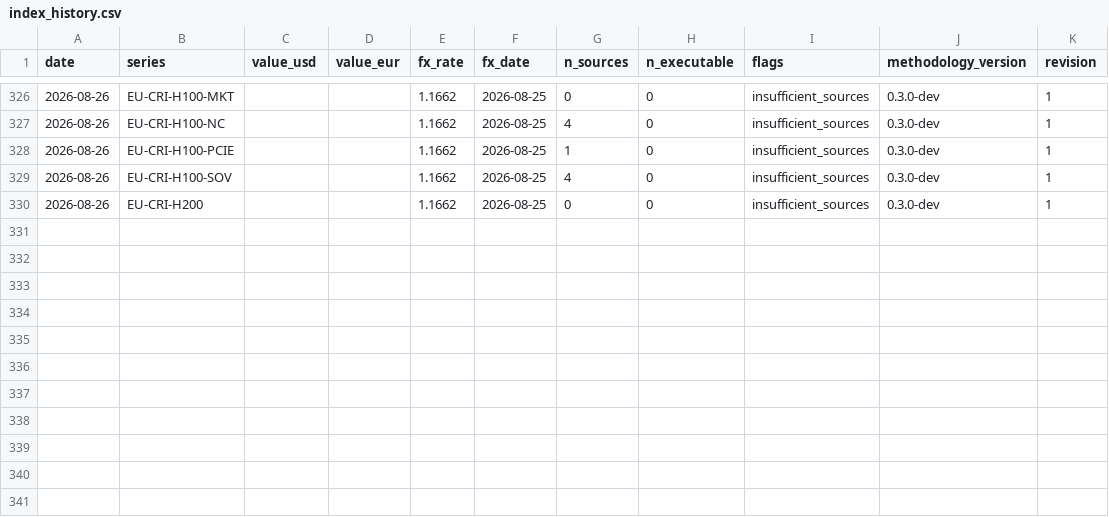
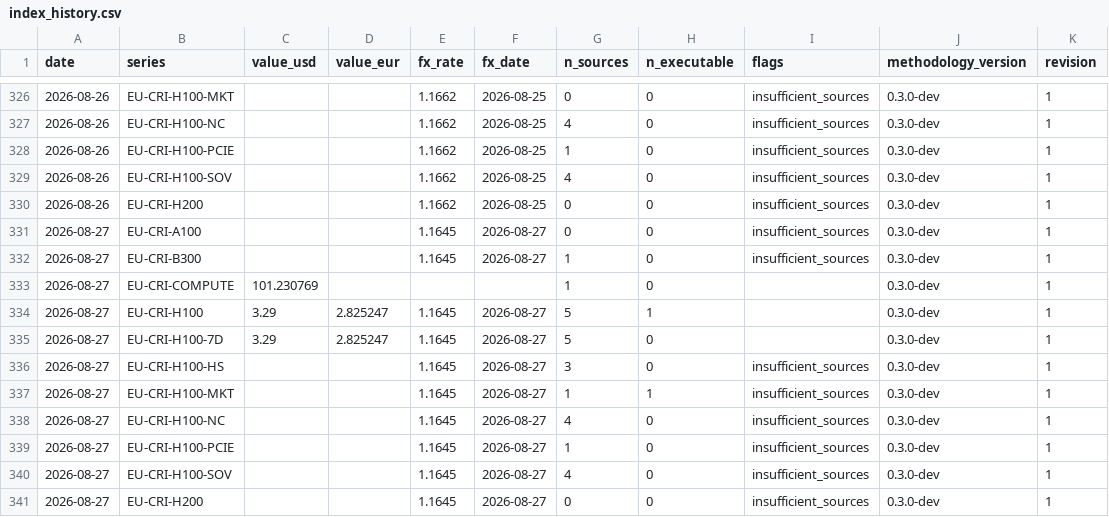
Before and after one commit to markrusch/Compute-Index, a CSV file: site/data/index_history.csv, drawn as a sheet; only a part is shown, gaps mark what is left out.

```diff
--- a/site/data/index_history.csv
+++ b/site/data/index_history.csv
@@ -330 +330,12 @@ date,series,value_usd,value_eur,fx_rate,fx_date,n_sources,n_executable,flags,met
 2026-08-26,EU-CRI-H200,,,1.1662,2026-08-25,0,0,insufficient_sources,0.3.0-dev,1
+2026-08-27,EU-CRI-A100,,,1.1645,2026-08-27,0,0,insufficient_sources,0.3.0-dev,1
+2026-08-27,EU-CRI-B300,,,1.1645,2026-08-27,1,0,insufficient_sources,0.3.0-dev,1
+2026-08-27,EU-CRI-COMPUTE,101.230769,,,,1,0,,0.3.0-dev,1
+2026-08-27,EU-CRI-H100,3.29,2.825247,1.1645,2026-08-27,5,1,,0.3.0-dev,1
+2026-08-27,EU-CRI-H100-7D,3.29,2.825247,1.1645,2026-08-27,5,0,,0.3.0-dev,1
+2026-08-27,EU-CRI-H100-HS,,,1.1645,2026-08-27,3,0,insufficient_sources,0.3.0-dev,1
+2026-08-27,EU-CRI-H100-MKT,,,1.1645,2026-08-27,1,1,insufficient_sources,0.3.0-dev,1
+2026-08-27,EU-CRI-H100-NC,,,1.1645,2026-08-27,4,0,insufficient_sources,0.3.0-dev,1
+2026-08-27,EU-CRI-H100-PCIE,,,1.1645,2026-08-27,1,0,insufficient_sources,0.3.0-dev,1
+2026-08-27,EU-CRI-H100-SOV,,,1.1645,2026-08-27,4,0,insufficient_sources,0.3.0-dev,1
+2026-08-27,EU-CRI-H200,,,1.1645,2026-08-27,0,0,insufficient_sources,0.3.0-dev,1
```
Also changed, not shown: 13 other files.
